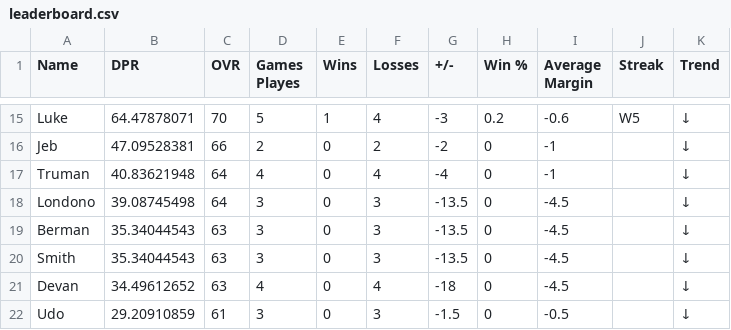
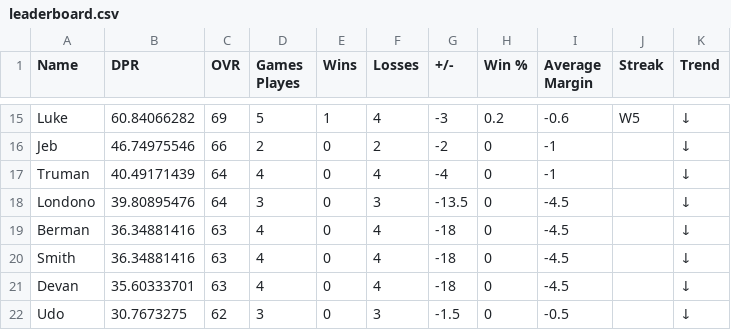
Before and after one commit to adamstiefel06/dpong-leaderboard, a CSV file: leaderboard.csv, drawn as a sheet; only a part is shown, gaps mark what is left out; the diff covers the shown part only; the diff names each change by its address in the sheet, - before the commit and + after, or states it on an @@ line.

```diff
--- a/leaderboard.csv
+++ b/leaderboard.csv
-B15 (DPR): 64.47878071
+B15 (DPR): 60.84066282
-C15 (OVR): 70
+C15 (OVR): 69
-B16 (DPR): 47.09528381
+B16 (DPR): 46.74975546
-B17 (DPR): 40.83621948
+B17 (DPR): 40.49171439
-B18 (DPR): 39.08745498
+B18 (DPR): 39.80895476
-B19:B20 (DPR): 35.34044543
+B19:B20 (DPR): 36.34881416
-D19:D20 (Games Playes): 3
+D19:D20 (Games Playes): 4
-F19:F20 (Losses): 3
+F19:F20 (Losses): 4
-G19:G20 (+/-): -13.5
+G19:G20 (+/-): -18
-B21 (DPR): 34.49612652
+B21 (DPR): 35.60333701
-B22 (DPR): 29.20910859
+B22 (DPR): 30.7673275
-C22 (OVR): 61
+C22 (OVR): 62
```
Also changed, not shown: 3 added rows, 3 removed rows and 26 edited cells elsewhere in this file.
